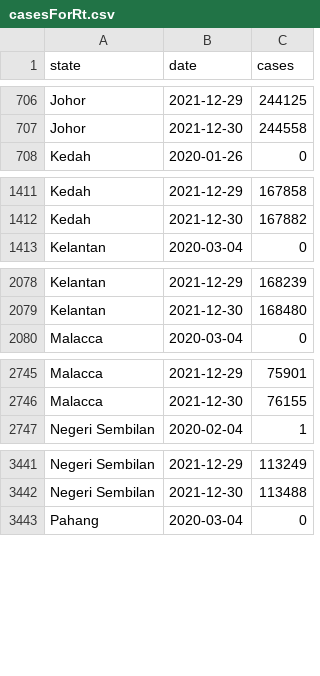
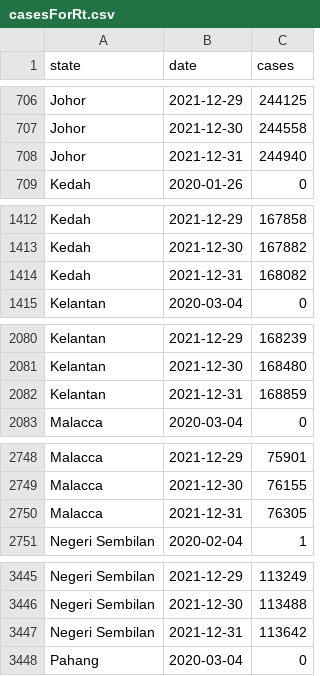
Before and after one commit to drxyzw/WuhanCoronavirus-Malaysia, a CSV file: Rt/data/casesForRt.csv, drawn as a sheet; only a part is shown, gaps mark what is left out; the diff covers the shown part only.

Commit message:
Automatically updating daily CSV data for Rt

```diff
--- a/Rt/data/casesForRt.csv
+++ b/Rt/data/casesForRt.csv
@@ -707,2 +707,3 @@ Johor,2021-12-29,244125
 Johor,2021-12-30,244558
+Johor,2021-12-31,244940
 Kedah,2020-01-26,0
@@ -1412,2 +1413,3 @@ Kedah,2021-12-29,167858
 Kedah,2021-12-30,167882
+Kedah,2021-12-31,168082
 Kelantan,2020-03-04,0
@@ -2079,2 +2081,3 @@ Kelantan,2021-12-29,168239
 Kelantan,2021-12-30,168480
+Kelantan,2021-12-31,168859
 Malacca,2020-03-04,0
@@ -2746,2 +2749,3 @@ Malacca,2021-12-29,75901
 Malacca,2021-12-30,76155
+Malacca,2021-12-31,76305
 Negeri Sembilan,2020-02-04,1
@@ -3442,2 +3446,3 @@ Negeri Sembilan,2021-12-29,113249
 Negeri Sembilan,2021-12-30,113488
+Negeri Sembilan,2021-12-31,113642
 Pahang,2020-03-04,0
```
Also changed, not shown: 12 added rows elsewhere in this file, Rt/data/Kedah.csv, Rt/data/Kelantan.csv, 15 other files.
